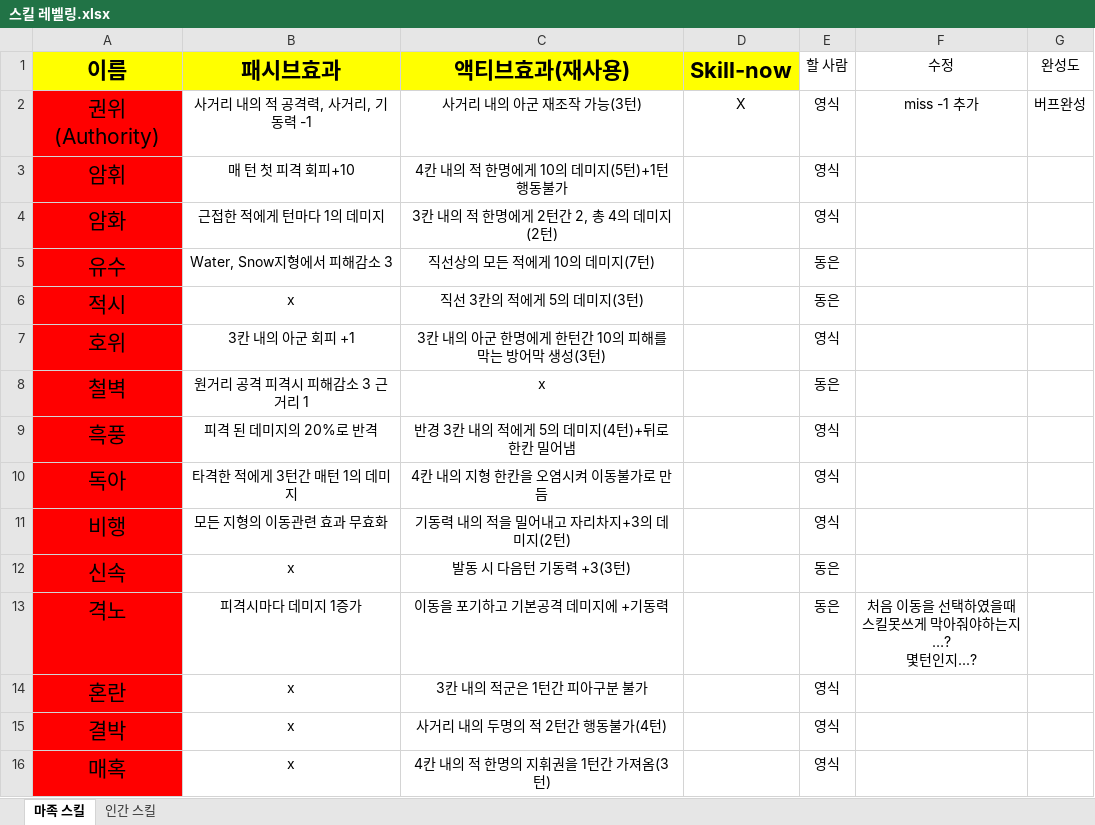
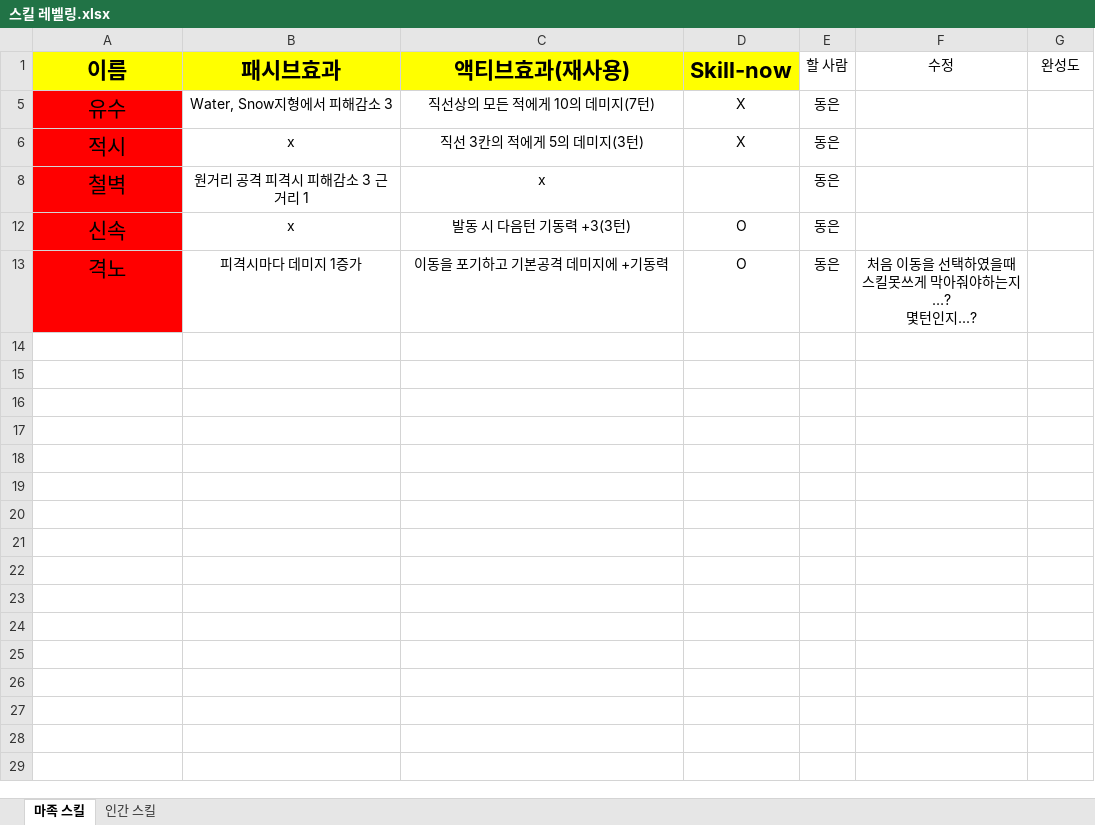
Before and after one commit to yys3110/GG, an Excel workbook: 기획서/스킬 레벨링.xlsx, sheet 마족 스킬, drawn as a sheet; values as stored, in another font and other column widths than the file's, no borders; the diff names each change by its address in the sheet, - before the commit and + after, or states it on an @@ line.

```diff
--- a/기획서/스킬 레벨링.xlsx (sheet 마족 스킬)
+++ b/기획서/스킬 레벨링.xlsx (sheet 마족 스킬)
-row 2: 권위(Authority) | 사거리 내의 적 공격력, 사거리, 기동력 -1 | 사거리 내의 아군 재조작 가능(3턴) | X | 영식 | miss -1 추가 | 버프완성
@@ row 3 hidden: 암휘 | 매 턴 첫 피격 회피+10 | 4칸 내의 적 한명에게 10의 데미지(5턴)+1턴 행동불가 |  | 영식 @@
@@ row 4 hidden: 암화 | 근접한 적에게 턴마다 1의 데미지 | 3칸 내의 적 한명에게 2턴간 2, 총 4의 데미지(2턴) |  | 영식 @@
-D5:D6 (Skill-now): (empty)
+D5:D6 (Skill-now): X
@@ row 7 hidden: 호위 | 3칸 내의 아군 회피 +1 | 3칸 내의 아군 한명에게 한턴간 10의 피해를 막는 방어막 생성(3턴) |  | 영식 @@
@@ row 9 hidden: 흑풍 | 피격 된 데미지의 20%로 반격 | 반경 3칸 내의 적에게 5의 데미지(4턴)+뒤로 한칸 밀어냄 |  | 영식 @@
@@ row 10 hidden: 독아 | 타격한 적에게 3턴간 매턴 1의 데미지 | 4칸 내의 지형 한칸을 오염시켜 이동불가로 만듬 |  | 영식 @@
@@ row 11 hidden: 비행 | 모든 지형의 이동관련 효과 무효화 | 기동력 내의 적을 밀어내고 자리차지+3의 데미지(2턴) |  | 영식 @@
-D12:D13 (Skill-now): (empty)
+D12:D13 (Skill-now): O
@@ row 14 hidden: 혼란 | x | 3칸 내의 적군은 1턴간 피아구분 불가 |  | 영식 @@
@@ row 15 hidden: 결박 | x | 사거리 내의 두명의 적 2턴간 행동불가(4턴) |  | 영식 @@
@@ row 16 hidden: 매혹 | x | 4칸 내의 적 한명의 지휘권을 1턴간 가져옴(3턴) |  | 영식 @@
```
Also changed, not shown: sheet 인간 스킬, hidden cells, 13 other files.
